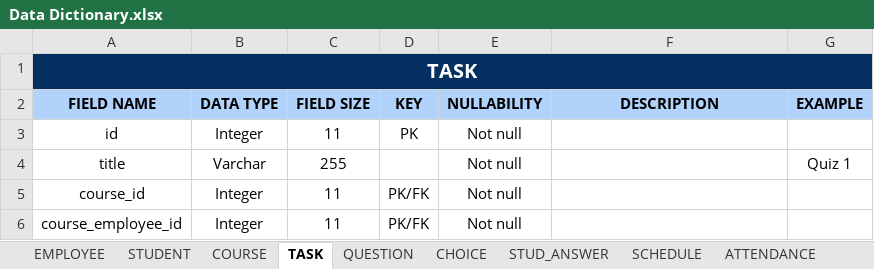
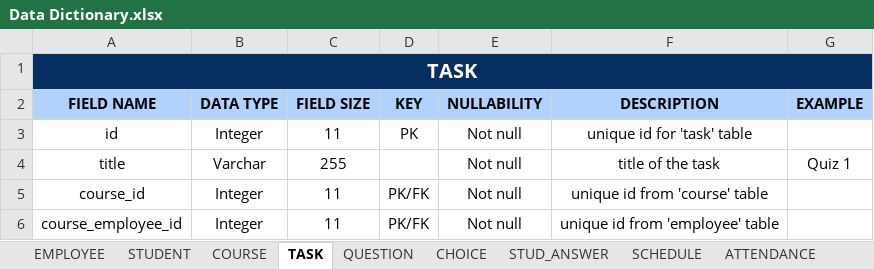
Before and after one commit to seans888/Project---LSC-2, an Excel workbook: Documentation/MCSPROJ/Data Dictionary/Data Dictionary.xlsx, sheet TASK, drawn as a sheet; values as stored, in another font and other column widths than the file's, no borders; the diff names each change by its address in the sheet, - before the commit and + after, or states it on an @@ line.

```diff
--- a/Documentation/MCSPROJ/Data Dictionary/Data Dictionary.xlsx (sheet TASK)
+++ b/Documentation/MCSPROJ/Data Dictionary/Data Dictionary.xlsx (sheet TASK)
-F3 (DESCRIPTION): (empty)
+F3 (DESCRIPTION): unique id for 'task' table
-F4 (DESCRIPTION): (empty)
+F4 (DESCRIPTION): title of the task
-F5 (DESCRIPTION): (empty)
+F5 (DESCRIPTION): unique id from 'course' table
-F6 (DESCRIPTION): (empty)
+F6 (DESCRIPTION): unique id from 'employee' table
```
Also changed, not shown: sheet STUDENT, sheet EMPLOYEE, sheet ATTENDANCE, sheet QUESTION, sheet COURSE, sheet SCHEDULE.
